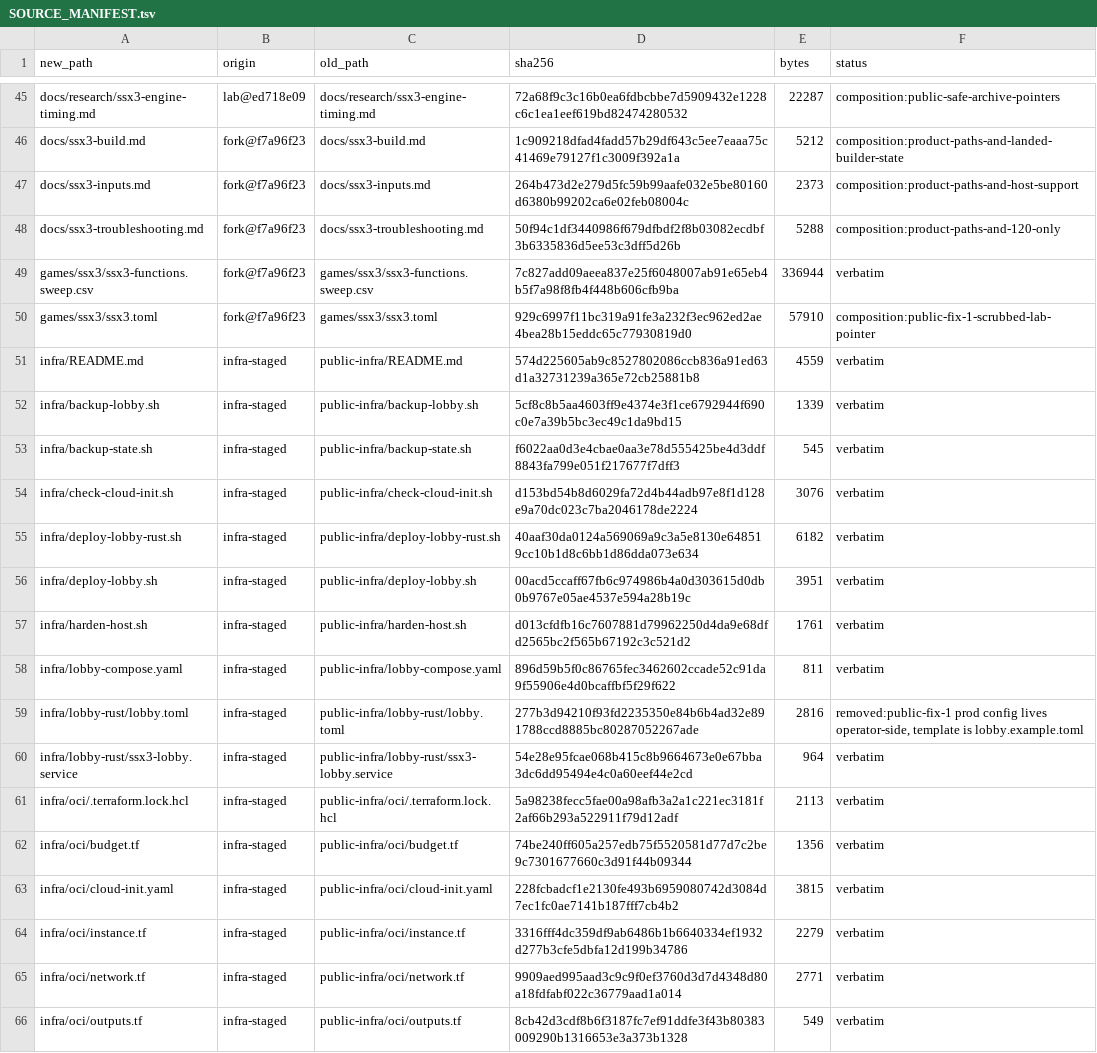
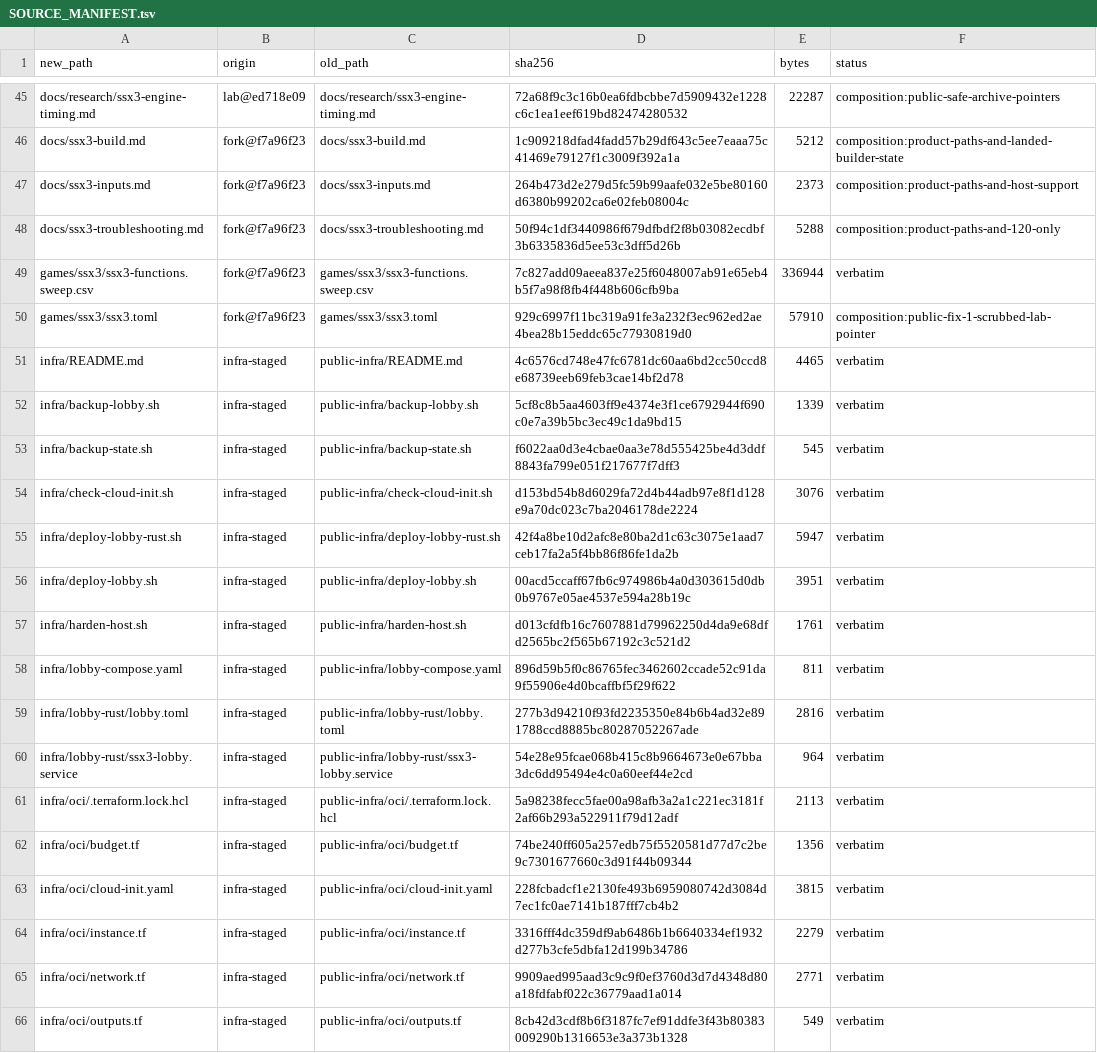
Before and after one commit to brad-richardson/ssx3-120, a TSV file: SOURCE_MANIFEST.tsv, drawn as a sheet; only a part is shown, gaps mark what is left out.

Commit message:
[public-fix-1] Keep prod lobby.toml per Brad 10-17; no deploy churn
The lobby IP is public anyway: restore infra/lobby-rust/lobby.toml
byte-identical (force-add; the vendored nested .gitignore covers it)
and revert the item-1 deploy-script/docs/compose/dev-loop churn.
deploy-lobby-rust.sh is byte-identical to origin/main again. Kept from
the earlier pass: TEST-NET-1 example address, ssx3-lobby@ pin removal,
self-hosted test wording, canonical-unit README note.

Orchestrated-By: Muse Code

```diff
--- a/SOURCE_MANIFEST.tsv
+++ b/SOURCE_MANIFEST.tsv
@@ -50,3 +50,3 @@ games/ssx3/ssx3-functions.sweep.csv	fork@f7a96f23	games/ssx3/ssx3-functions.swee
 games/ssx3/ssx3.toml	fork@f7a96f23	games/ssx3/ssx3.toml	929c6997f11bc319a91fe3a232f3ec962ed2ae4bea28b15eddc65c77930819d0	57910	composition:public-fix-1-scrubbed-lab-pointer
-infra/README.md	infra-staged	public-infra/README.md	574d225605ab9c8527802086ccb836a91ed63d1a32731239a365e72cb25881b8	4559	verbatim
+infra/README.md	infra-staged	public-infra/README.md	4c6576cd748e47fc6781dc60aa6bd2cc50ccd8e68739eeb69feb3cae14bf2d78	4465	verbatim
 infra/backup-lobby.sh	infra-staged	public-infra/backup-lobby.sh	5cf8c8b5aa4603ff9e4374e3f1ce6792944f690c0e7a39b5bc3ec49c1da9bd15	1339	verbatim
@@ -54,3 +54,3 @@ infra/backup-state.sh	infra-staged	public-infra/backup-state.sh	f6022aa0d3e4cbae
 infra/check-cloud-init.sh	infra-staged	public-infra/check-cloud-init.sh	d153bd54b8d6029fa72d4b44adb97e8f1d128e9a70dc023c7ba2046178de2224	3076	verbatim
-infra/deploy-lobby-rust.sh	infra-staged	public-infra/deploy-lobby-rust.sh	40aaf30da0124a569069a9c3a5e8130e648519cc10b1d8c6bb1d86dda073e634	6182	verbatim
+infra/deploy-lobby-rust.sh	infra-staged	public-infra/deploy-lobby-rust.sh	42f4a8be10d2afc8e80ba2d1c63c3075e1aad7ceb17fa2a5f4bb86f86fe1da2b	5947	verbatim
 infra/deploy-lobby.sh	infra-staged	public-infra/deploy-lobby.sh	00acd5ccaff67fb6c974986b4a0d303615d0db0b9767e05ae4537e594a28b19c	3951	verbatim
@@ -58,3 +58,3 @@ infra/harden-host.sh	infra-staged	public-infra/harden-host.sh	d013cfdfb16c760788
 infra/lobby-compose.yaml	infra-staged	public-infra/lobby-compose.yaml	896d59b5f0c86765fec3462602ccade52c91da9f55906e4d0bcaffbf5f29f622	811	verbatim
-infra/lobby-rust/lobby.toml	infra-staged	public-infra/lobby-rust/lobby.toml	277b3d94210f93fd2235350e84b6b4ad32e891788ccd8885bc80287052267ade	2816	removed:public-fix-1 prod config lives operator-side, template is lobby.example.toml
+infra/lobby-rust/lobby.toml	infra-staged	public-infra/lobby-rust/lobby.toml	277b3d94210f93fd2235350e84b6b4ad32e891788ccd8885bc80287052267ade	2816	verbatim
 infra/lobby-rust/ssx3-lobby.service	infra-staged	public-infra/lobby-rust/ssx3-lobby.service	54e28e95fcae068b415c8b9664673e0e67bba3dc6dd95494e4c0a60eef44e2cd	964	verbatim
```
Also changed, not shown: 6 other files.
